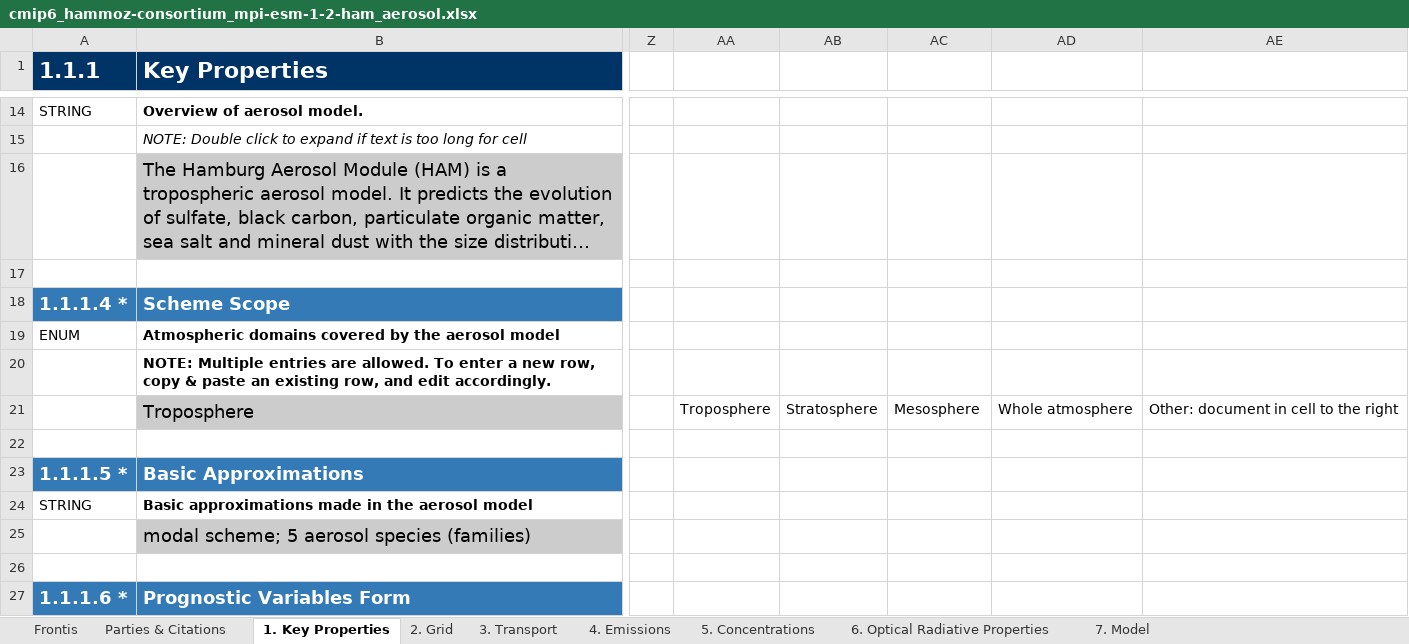
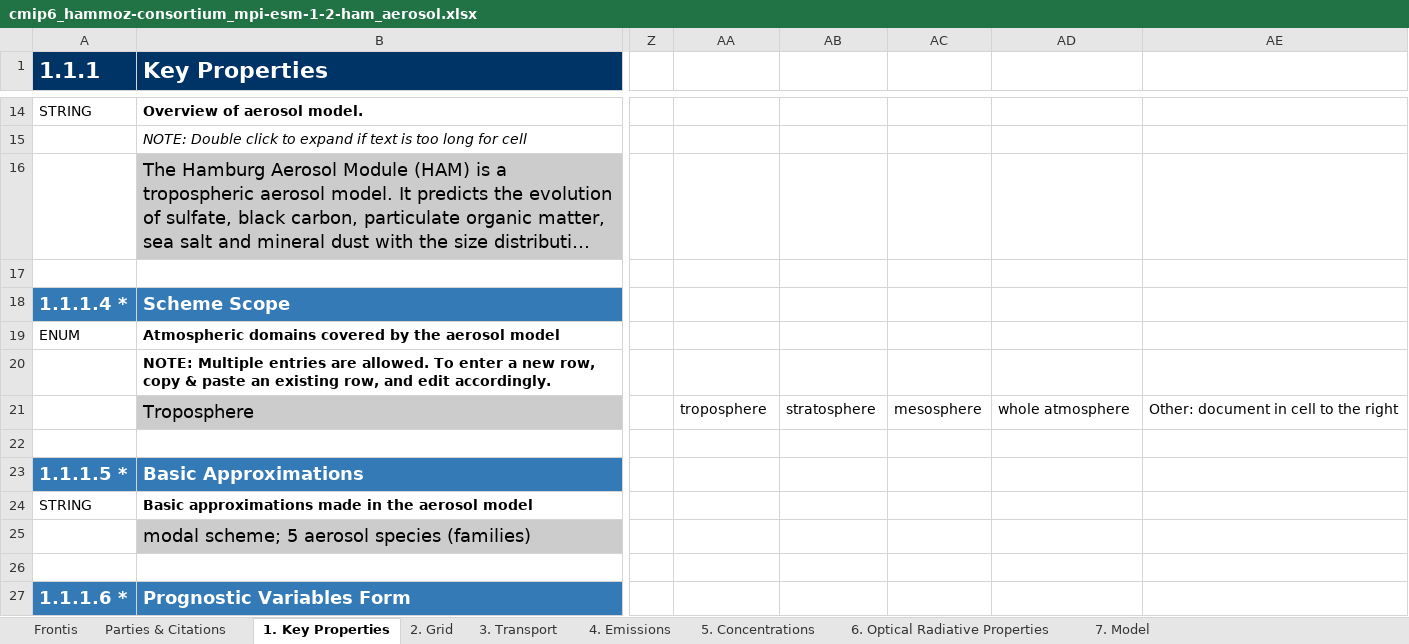
Before and after one commit to ES-DOC-INSTITUTIONAL/hammoz-consortium, an Excel workbook: cmip6/models/mpi-esm-1-2-ham/cmip6_hammoz-consortium_mpi-esm-1-2-ham_aerosol.xlsx, sheet 1. Key Properties, drawn as a sheet; only a part is shown, gaps mark what is left out; long unchanged cells end in …; values as stored, in another font and other column widths than the file's, no borders; the diff names each change by its address in the sheet, - before the commit and + after, or states it on an @@ line.

```diff
--- a/cmip6/models/mpi-esm-1-2-ham/cmip6_hammoz-consortium_mpi-esm-1-2-ham_aerosol.xlsx (sheet 1. Key Properties)
+++ b/cmip6/models/mpi-esm-1-2-ham/cmip6_hammoz-consortium_mpi-esm-1-2-ham_aerosol.xlsx (sheet 1. Key Properties)
-AA21: Troposphere
+AA21: troposphere
-AB21: Stratosphere
+AB21: stratosphere
-AC21: Mesosphere
+AC21: mesosphere
-AD21: Whole atmosphere
+AD21: whole atmosphere
```
Also changed, not shown: sheet 7. Model, sheet 6. Optical Radiative Properties, sheet Parties & Citations, sheet 3. Transport, sheet 2. Grid, cmip6/models/mpi-esm-1-2-ham/cmip6_hammoz-consortium_mpi-esm-1-2-ham_atmos.xlsx, cmip6/models/mpi-esm-1-2-ham/cmip6_hammoz-consortium_mpi-esm-1-2-ham_atmoschem.xlsx, 5 other files.
